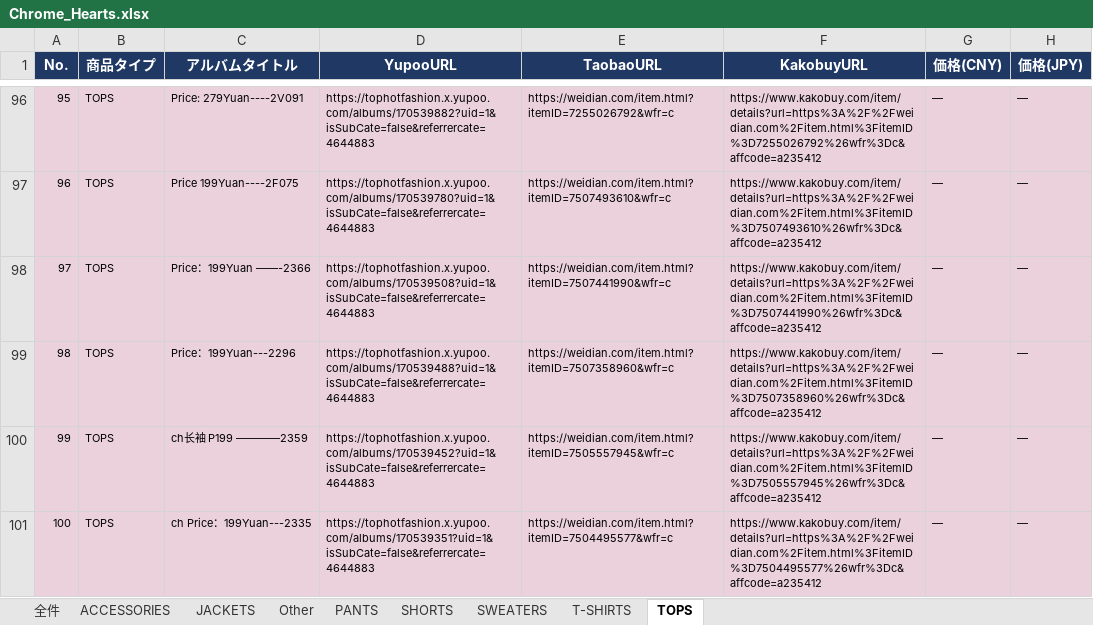
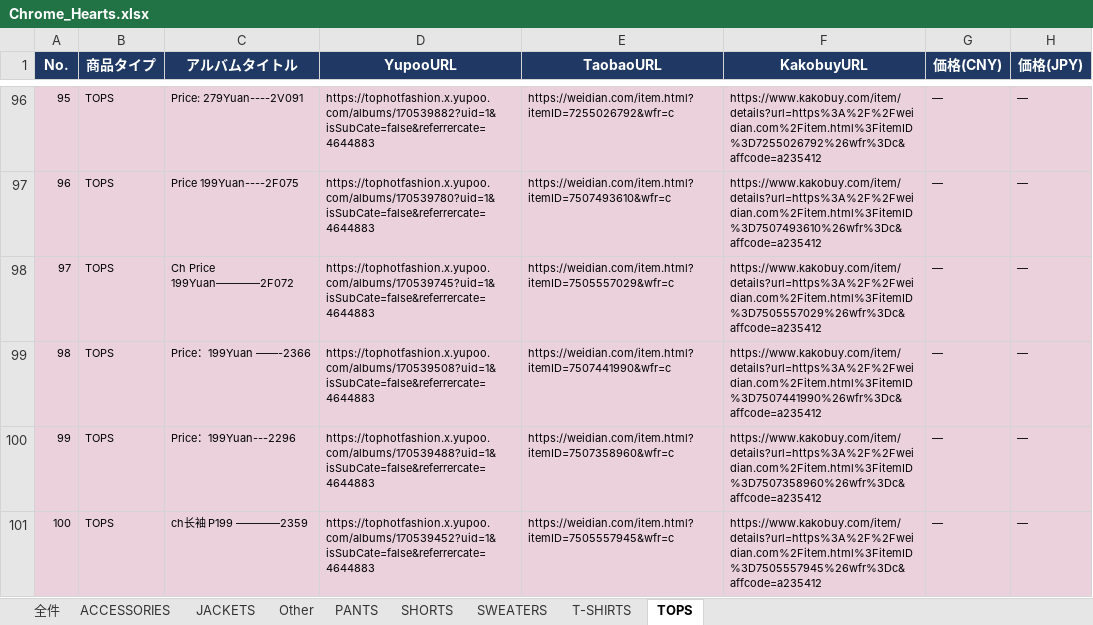
Before and after one commit to soramorisita-cmd/pandora, an Excel workbook: data/Chrome_Hearts.xlsx, sheet TOPS, drawn as a sheet; only a part is shown, gaps mark what is left out; the shorter side is filled out with more unchanged rows; values as stored, in another font and other column widths than the file's, no borders; addresses are those after the commit; the diff names each change by its address in the sheet, - before the commit and + after, or states it on an @@ line.

```diff
--- a/data/Chrome_Hearts.xlsx (sheet TOPS)
+++ b/data/Chrome_Hearts.xlsx (sheet TOPS)
+row 98: 97 | TOPS | Ch Price 199Yuan————2F072 | https://tophotfashion.x.yupoo.com/albums/170539745?uid=1&isSubCate=false&referrercate=4644883 | https://weidian.com/item.html?itemID=7505557029&wfr=c | https://www.kakobuy.com/item/details?url=https%3A%2F%2Fweidian.com%2Fitem.html%3FitemID%3D7505557029%26wfr%3Dc&affcode=a235412 | ― | ―
@@ column A (No.) renumbered from row 99 down @@
```
Also changed, not shown: sheet Other, sheet 全件, 14 other files.
